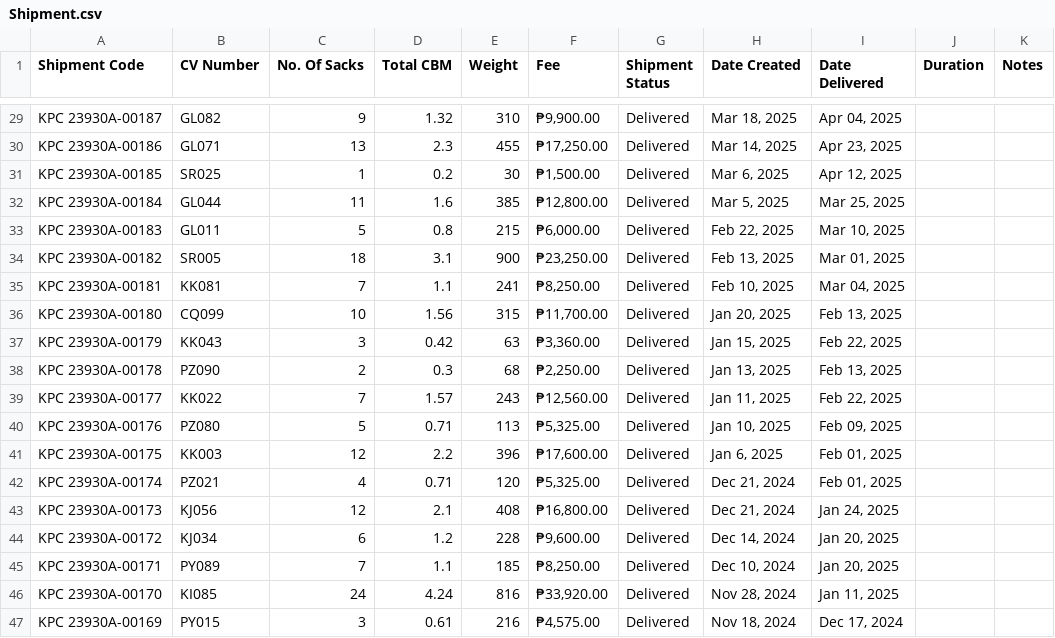
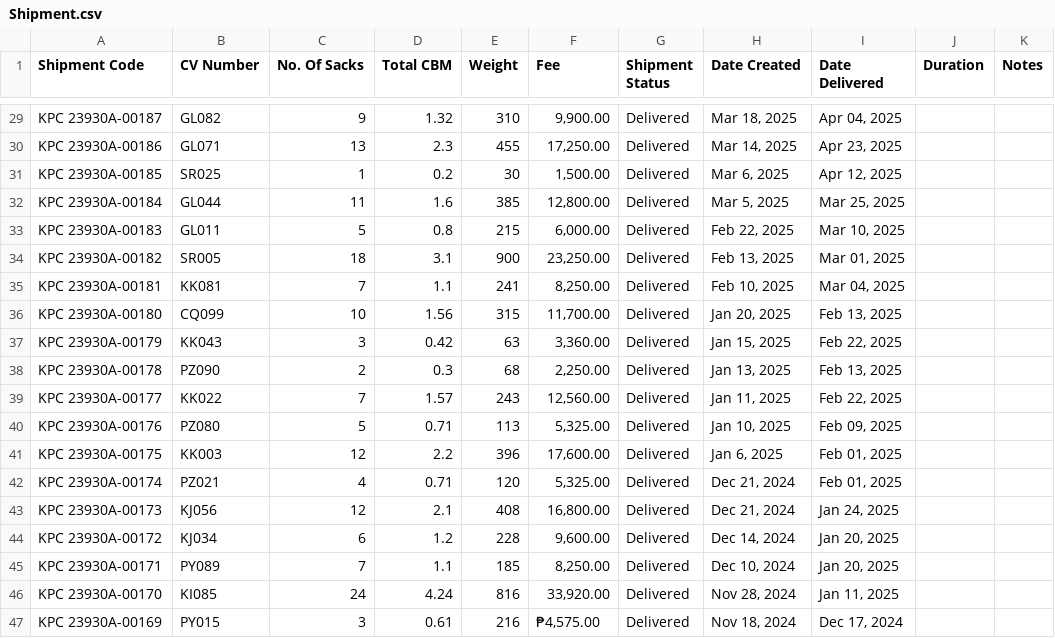
Before and after one commit to ronlovescake/business-management-system, a CSV file: Shipment.csv, drawn as a sheet; only a part is shown, gaps mark what is left out; the diff covers the shown part only; the diff names each change by its address in the sheet, - before the commit and + after, or states it on an @@ line.

```diff
--- a/Shipment.csv
+++ b/Shipment.csv
-F29 (Fee): ₱9,900.00
+F29 (Fee): 9,900.00
-F30 (Fee): ₱17,250.00
+F30 (Fee): 17,250.00
-F31 (Fee): ₱1,500.00
+F31 (Fee): 1,500.00
-F32 (Fee): ₱12,800.00
+F32 (Fee): 12,800.00
-F33 (Fee): ₱6,000.00
+F33 (Fee): 6,000.00
-F34 (Fee): ₱23,250.00
+F34 (Fee): 23,250.00
-F35 (Fee): ₱8,250.00
+F35 (Fee): 8,250.00
-F36 (Fee): ₱11,700.00
+F36 (Fee): 11,700.00
-F37 (Fee): ₱3,360.00
+F37 (Fee): 3,360.00
-F38 (Fee): ₱2,250.00
+F38 (Fee): 2,250.00
-F39 (Fee): ₱12,560.00
+F39 (Fee): 12,560.00
-F40 (Fee): ₱5,325.00
+F40 (Fee): 5,325.00
-F41 (Fee): ₱17,600.00
+F41 (Fee): 17,600.00
-F42 (Fee): ₱5,325.00
+F42 (Fee): 5,325.00
-F43 (Fee): ₱16,800.00
+F43 (Fee): 16,800.00
-F44 (Fee): ₱9,600.00
+F44 (Fee): 9,600.00
-F45 (Fee): ₱8,250.00
+F45 (Fee): 8,250.00
-F46 (Fee): ₱33,920.00
+F46 (Fee): 33,920.00
```
Also changed, not shown: 31 edited cells elsewhere in this file, products.csv, 18 other files.
